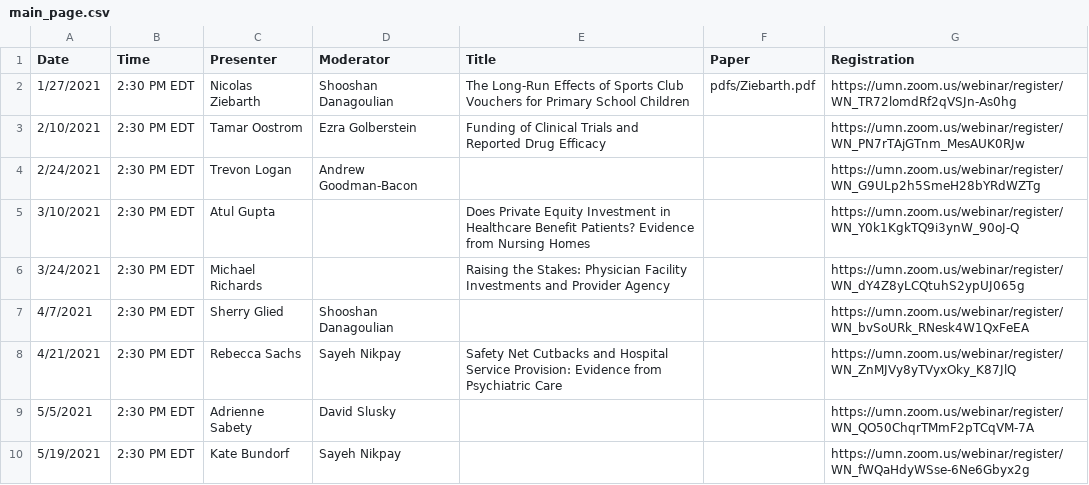
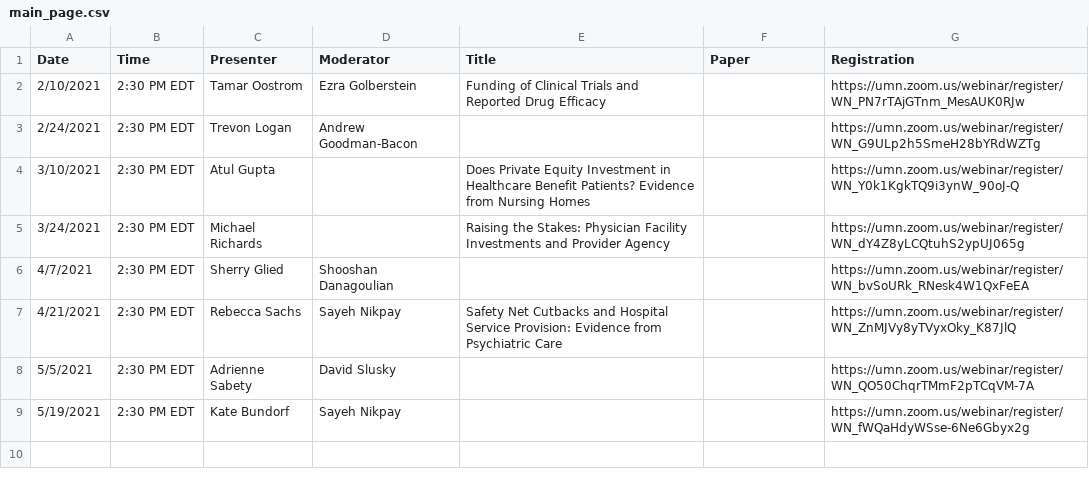
Before and after one commit to ernbilen/EHEC-website, a CSV file: _data/main_page.csv, drawn as a sheet.

```diff
--- a/_data/main_page.csv
+++ b/_data/main_page.csv
@@ -1,3 +1,2 @@
 Date,Time,Presenter,Moderator,Title,Paper,Registration
-1/27/2021,2:30 PM EDT,Nicolas Ziebarth,Shooshan Danagoulian,The Long-Run Effects of Sports Club Vouchers for Primary School Children,pdfs/Ziebarth.pdf,https://umn.zoom.us/webinar/register/WN_TR72lomdRf2qVSJn-As0hg
 2/10/2021,2:30 PM EDT,Tamar Oostrom,Ezra Golberstein,Funding of Clinical Trials and Reported Drug Efficacy,,https://umn.zoom.us/webinar/register/WN_PN7rTAjGTnm_MesAUK0RJw
```
Also changed, not shown: _data/past_seminars.csv, _data/schedule.csv.
